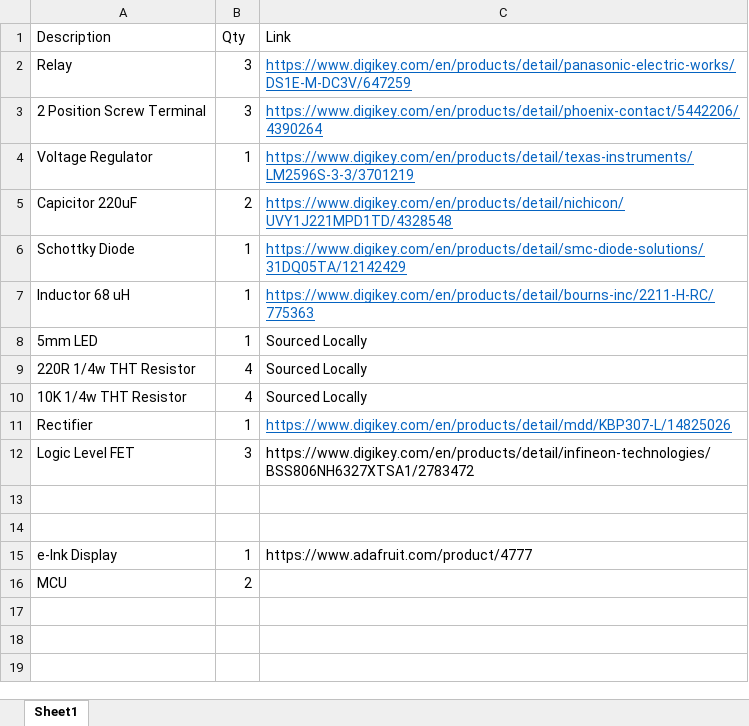
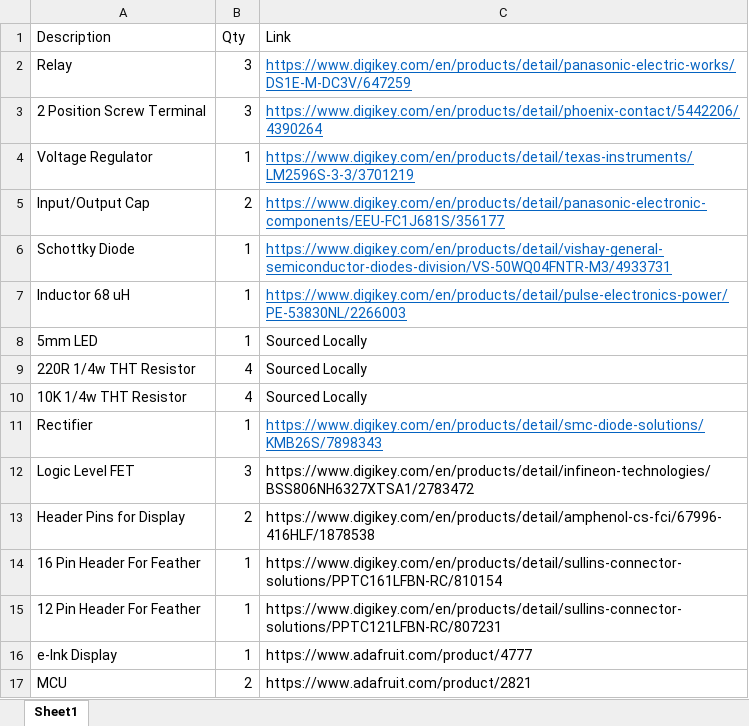
Before and after one commit to Alfaa123/Arduino-Thermostat, an Excel workbook: Board/BOM.xlsx, sheet Sheet1, drawn as a sheet; values as stored, in another font and other column widths than the file's, no borders; removed rows and columns are numbered as before the commit, all else as after; the diff names each change by its address in the sheet, - before the commit and + after, or states it on an @@ line.

```diff
--- a/Board/BOM.xlsx (sheet Sheet1)
+++ b/Board/BOM.xlsx (sheet Sheet1)
-row 5: Capicitor 220uF | 2 | https://www.digikey.com/en/products/detail/nichicon/UVY1J221MPD1TD/4328548
+row 5: Input/Output Cap | 2 | https://www.digikey.com/en/products/detail/panasonic-electronic-components/EEU-FC1J681S/356177
-C6 (Link): https://www.digikey.com/en/products/detail/smc-diode-solutions/31DQ05TA/12142429
+C6 (Link): https://www.digikey.com/en/products/detail/vishay-general-semiconductor-diodes-division/VS-50WQ04FNTR-M3/4933731
-C7 (Link): https://www.digikey.com/en/products/detail/bourns-inc/2211-H-RC/775363
+C7 (Link): https://www.digikey.com/en/products/detail/pulse-electronics-power/PE-53830NL/2266003
-C11 (Link): https://www.digikey.com/en/products/detail/mdd/KBP307-L/14825026
+C11 (Link): https://www.digikey.com/en/products/detail/smc-diode-solutions/KMB26S/7898343
-row 13: (empty)
+row 13: Header Pins for Display | 2 | https://www.digikey.com/en/products/detail/amphenol-cs-fci/67996-416HLF/1878538
-row 14: (empty)
+row 14: 16 Pin Header For Feather | 1 | https://www.digikey.com/en/products/detail/sullins-connector-solutions/PPTC161LFBN-RC/810154
+row 15: 12 Pin Header For Feather | 1 | https://www.digikey.com/en/products/detail/sullins-connector-solutions/PPTC121LFBN-RC/807231
-C17 (Link): (empty)
+C17 (Link): https://www.adafruit.com/product/2821
```
Also changed, not shown: 9 other files.
